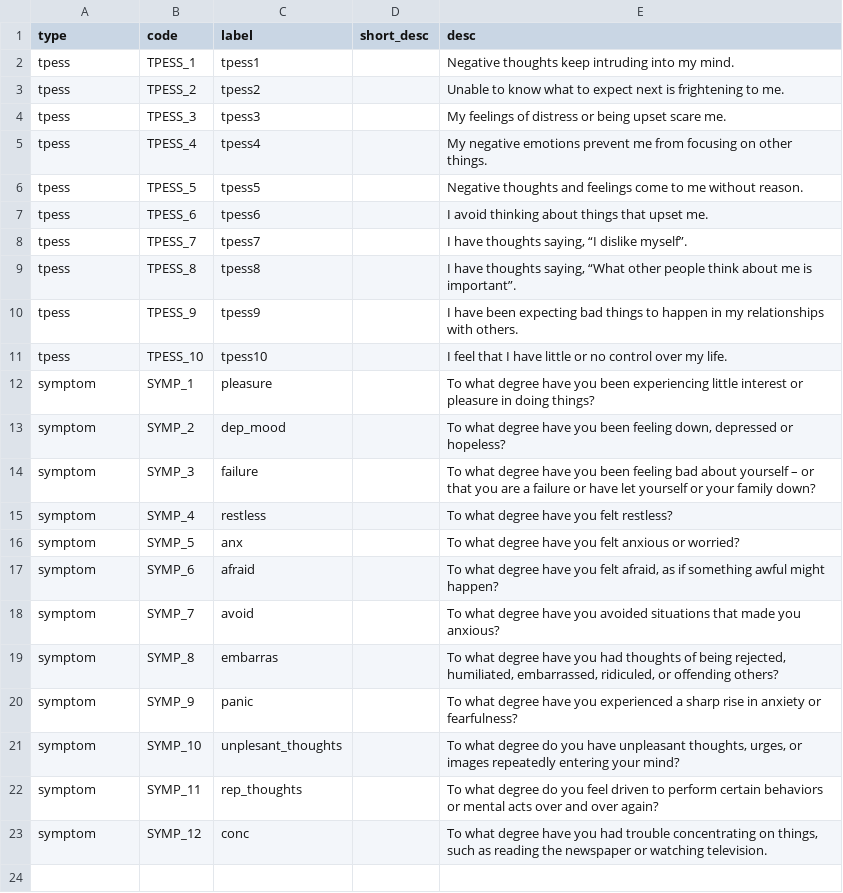
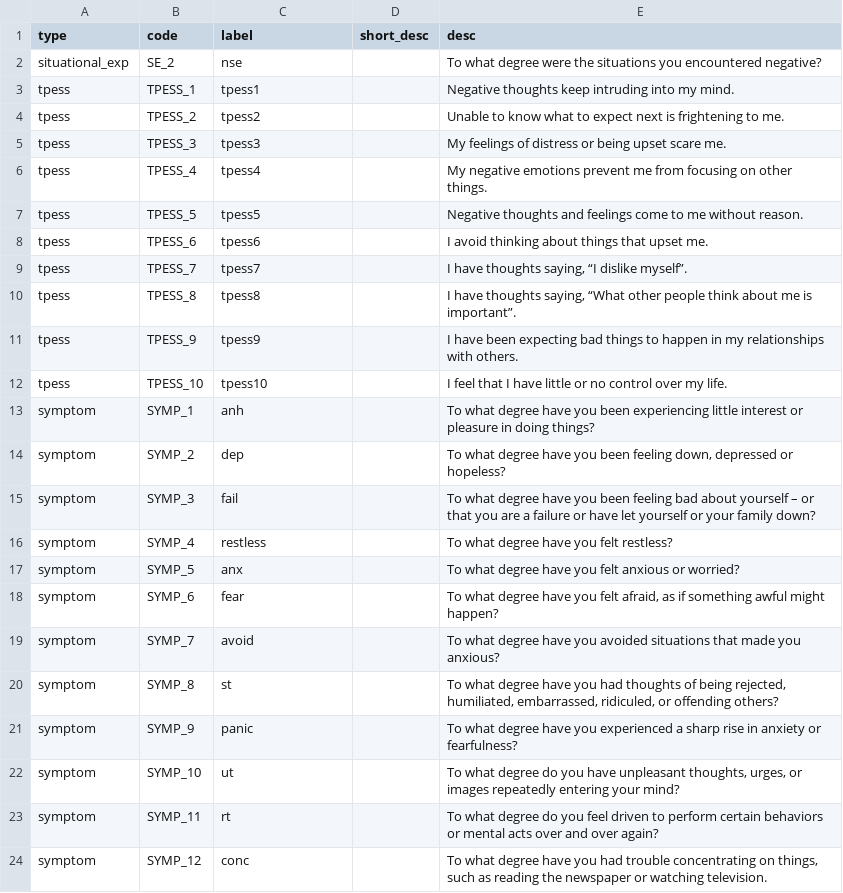
Before and after one commit to utekleong/TPESS-Network-S2, a CSV file: data/variables.csv, drawn as a sheet.

```diff
--- a/data/variables.csv
+++ b/data/variables.csv
@@ -1,2 +1,3 @@
 type,code,label,short_desc,desc
+situational_exp,SE_2,nse,,To what degree were the situations you encountered negative?
 tpess,TPESS_1,tpess1,,Negative thoughts keep intruding into my mind.
@@ -11,13 +12,13 @@ tpess,TPESS_9,tpess9,,I have been expecting bad things to happen in my relations
 tpess,TPESS_10,tpess10,,I feel that I have little or no control over my life.
-symptom,SYMP_1,pleasure,,To what degree have you been experiencing little interest or pleasure in doing things?
-symptom,SYMP_2,dep_mood,,"To what degree have you been feeling down, depressed or hopeless?"
-symptom,SYMP_3,failure,,To what degree have you been feeling bad about yourself – or that you are a failure or have let yourself or your family down?
+symptom,SYMP_1,anh,,To what degree have you been experiencing little interest or pleasure in doing things?
+symptom,SYMP_2,dep,,"To what degree have you been feeling down, depressed or hopeless?"
+symptom,SYMP_3,fail,,To what degree have you been feeling bad about yourself – or that you are a failure or have let yourself or your family down?
 symptom,SYMP_4,restless,,To what degree have you felt restless?
 symptom,SYMP_5,anx,,To what degree have you felt anxious or worried?
-symptom,SYMP_6,afraid,,"To what degree have you felt afraid, as if something awful might happen?"
+symptom,SYMP_6,fear,,"To what degree have you felt afraid, as if something awful might happen?"
 symptom,SYMP_7,avoid,,To what degree have you avoided situations that made you anxious?
-symptom,SYMP_8,embarras,,"To what degree have you had thoughts of being rejected, humiliated, embarrassed, ridiculed, or offending others?"
+symptom,SYMP_8,st,,"To what degree have you had thoughts of being rejected, humiliated, embarrassed, ridiculed, or offending others?"
 symptom,SYMP_9,panic,, To what degree have you experienced a sharp rise in anxiety or fearfulness?
-symptom,SYMP_10,unplesant_thoughts,,"To what degree do you have unpleasant thoughts, urges, or images repeatedly entering your mind?"
-symptom,SYMP_11,rep_thoughts,,To what degree do you feel driven to perform certain behaviors or mental acts over and over again?
+symptom,SYMP_10,ut,,"To what degree do you have unpleasant thoughts, urges, or images repeatedly entering your mind?"
+symptom,SYMP_11,rt,,To what degree do you feel driven to perform certain behaviors or mental acts over and over again?
 symptom,SYMP_12,conc,,"To what degree have you had trouble concentrating on things, such as reading the newspaper or watching television."
```
Also changed, not shown: data/data_removed.csv, 10 other files.
